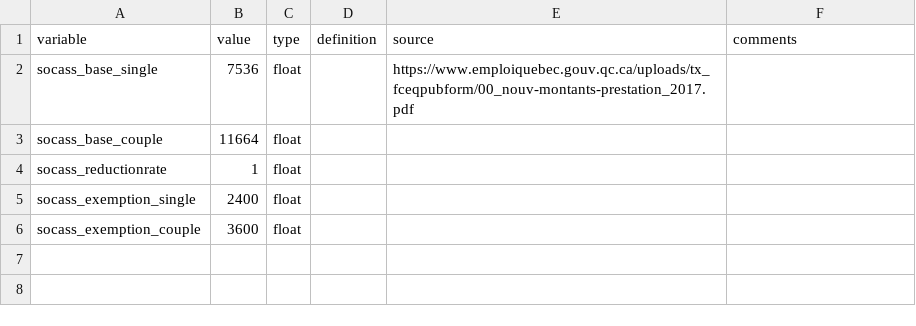
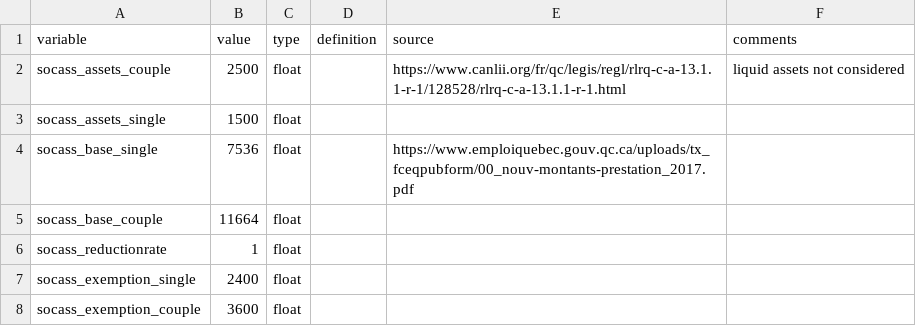
Before and after one commit to CREEi-models/srd, a CSV file: srd/assistance/params/assistance_2017.csv, drawn as a sheet; the diff names each change by its address in the sheet, - before the commit and + after, or states it on an @@ line.

```diff
--- a/srd/assistance/params/assistance_2017.csv
+++ b/srd/assistance/params/assistance_2017.csv
+row 2: socass_assets_couple | 2500 | float |  | https://www.canlii.org/fr/qc/legis/regl/rlrq-c-a-13.1.1-r-1/128528/rlrq-c-a-13.1.1-r-1.html | liquid assets not considered
+row 3: socass_assets_single | 1500 | float
```
Also changed, not shown: srd/assistance/params/assistance_2016.csv, srd/assistance/params/assistance_2018.csv, 28 other files.
